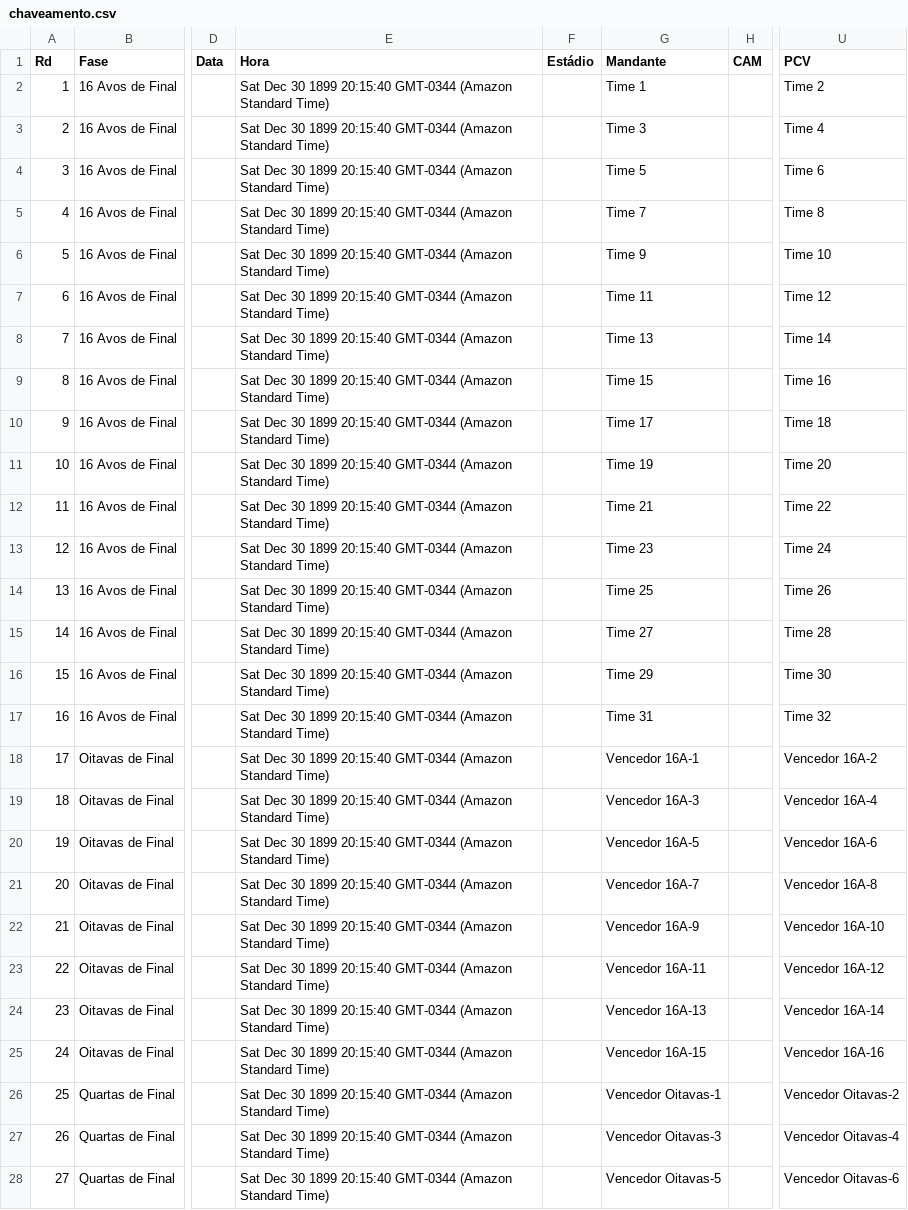
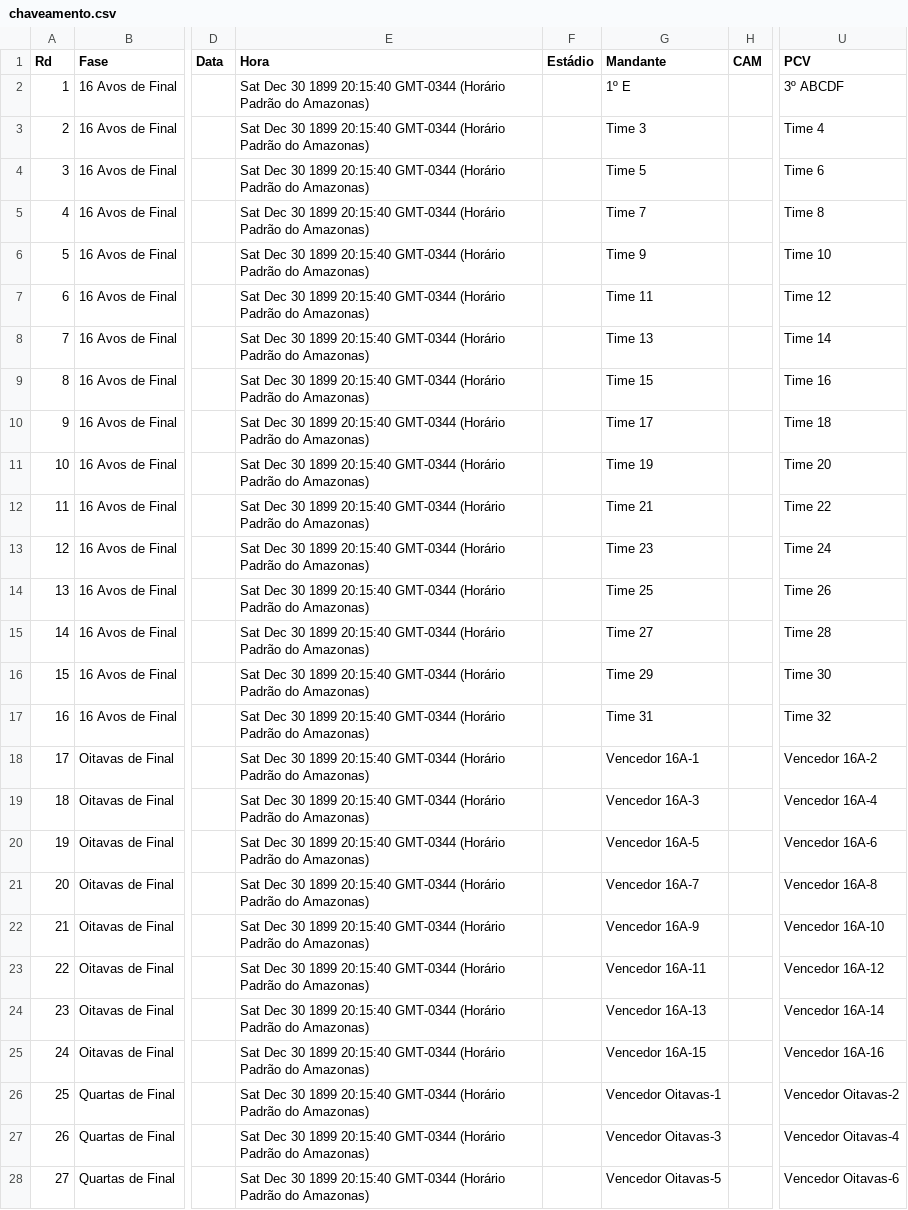
Before and after one commit to rnanalista-max/Feriados, a CSV file: chaveamento.csv, drawn as a sheet; only a part is shown, gaps mark what is left out; the diff covers the shown part only; the diff names each change by its address in the sheet, - before the commit and + after, or states it on an @@ line.

Commit message:
Atualização do CSV de Classificação de Grupos

```diff
--- a/chaveamento.csv
+++ b/chaveamento.csv
-E2:E28 (Hora): …20:15:40 GMT-0344 (Amazon Standard Time)
+E2:E28 (Hora): …20:15:40 GMT-0344 (Horário Padrão do Amazonas)
-G2 (Mandante): Time 1
+G2 (Mandante): 1º E
-U2 (PCV): Time 2
+U2 (PCV): 3º ABCDF
```
Also changed, not shown: 5 edited cells elsewhere in this file.
